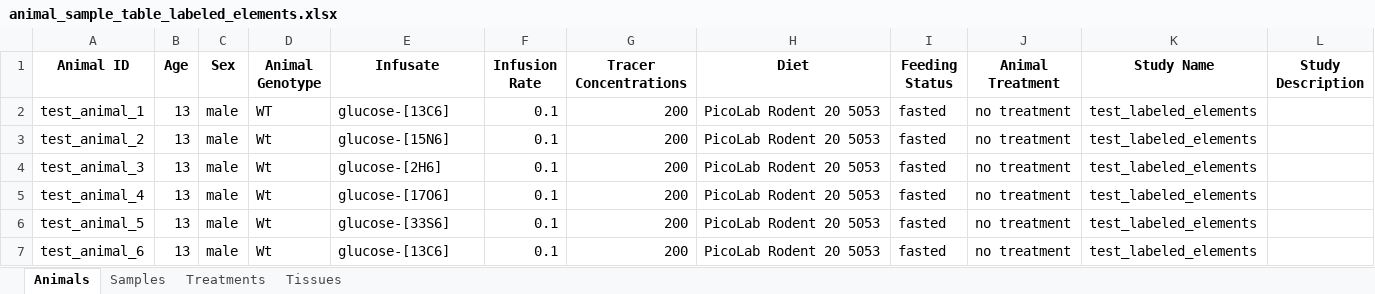
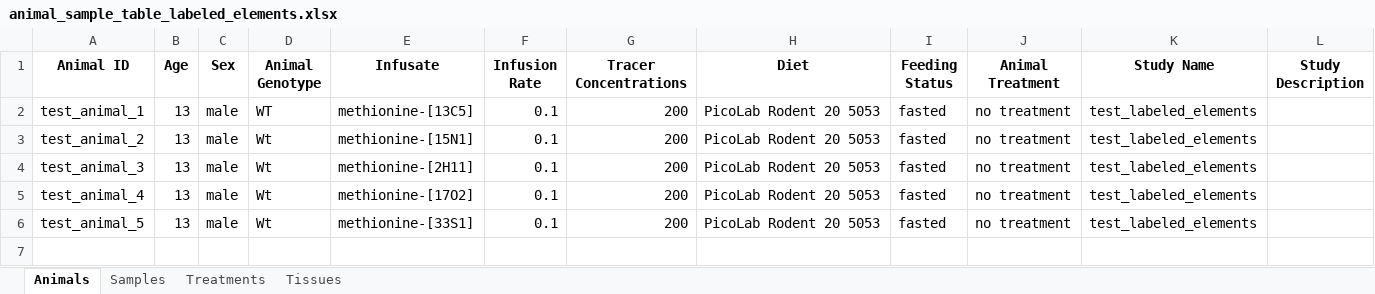
Before and after one commit to Princeton-LSI-ResearchComputing/tracebase, an Excel workbook: DataRepo/example_data/testing_data/animal_sample_table_labeled_elements.xlsx, sheet Animals, drawn as a sheet; values as stored, in another font and other column widths than the file's, no borders; the diff names each change by its address in the sheet, - before the commit and + after, or states it on an @@ line.

Commit message:
Fixed invalid test file contents (not format-related) and fixed AnimalLoadingTests.
This file:

- DataRepo/example_data/testing_data/animal_sample_table_labeled_elements.xlsx

contained elements not present in the compound on the row (I think it was valine).  I replaced it with methionine, which happens to have all currently supported elements.

Files checked in: DataRepo/example_data/testing_data/animal_sample_table_labeled_elements.xlsx DataRepo/tests/test_models.py
[skip ci]

```diff
--- a/DataRepo/example_data/testing_data/animal_sample_table_labeled_elements.xlsx (sheet Animals)
+++ b/DataRepo/example_data/testing_data/animal_sample_table_labeled_elements.xlsx (sheet Animals)
-E2 (Infusate): glucose-[13C6]
+E2 (Infusate): methionine-[13C5]
-E3 (Infusate): glucose-[15N6]
+E3 (Infusate): methionine-[15N1]
-E4 (Infusate): glucose-[2H6]
+E4 (Infusate): methionine-[2H11]
-E5 (Infusate): glucose-[17O6]
+E5 (Infusate): methionine-[17O2]
-E6 (Infusate): glucose-[33S6]
+E6 (Infusate): methionine-[33S1]
-row 7: test_animal_6 | 13 | male | Wt | glucose-[13C6] | 0.1 | 200 | PicoLab Rodent 20 5053 | fasted | no treatment | test_labeled_elements
```
Also changed, not shown: sheet Samples, 1 other file.
